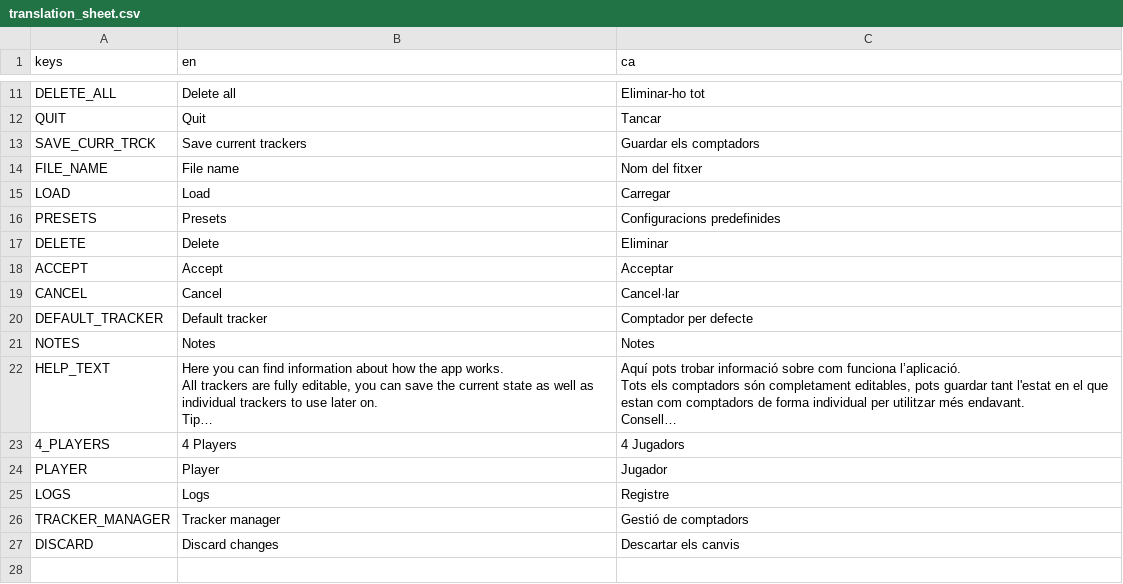
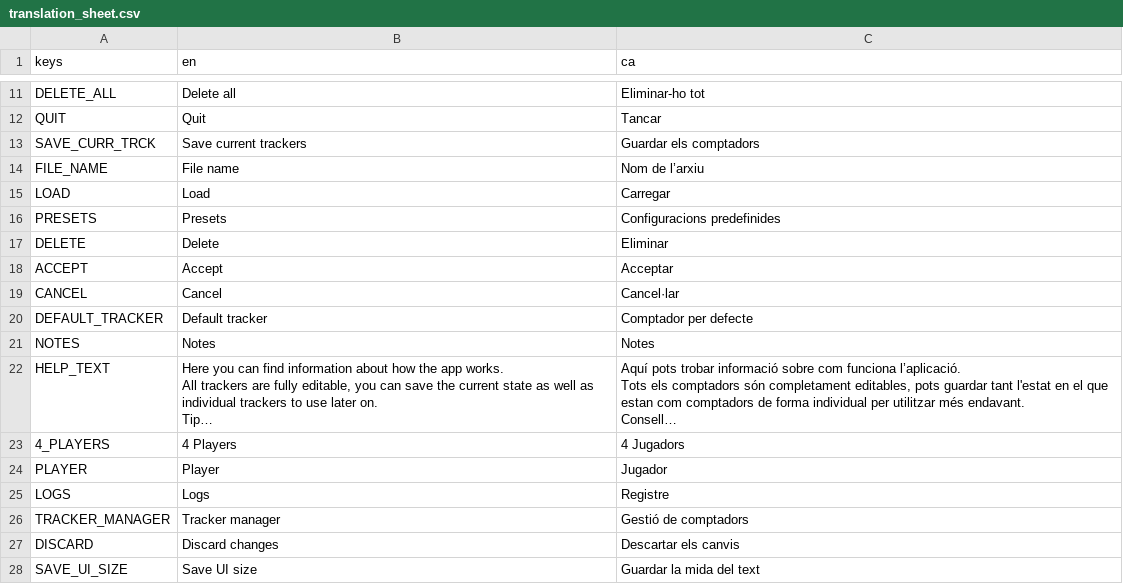
Before and after one commit to 4Robato/track-your-counters, a CSV file: translations/translation_sheet.csv, drawn as a sheet; only a part is shown, gaps mark what is left out; long unchanged cells end in ….

Commit message:
Added missing translations

```diff
--- a/translations/translation_sheet.csv
+++ b/translations/translation_sheet.csv
@@ -13,3 +13,3 @@ QUIT;Quit;Tancar
 SAVE_CURR_TRCK;Save current trackers;Guardar els comptadors
-FILE_NAME;File name;Nom del fitxer
+FILE_NAME;File name;Nom de l’arxiu
 LOAD;Load;Carregar
@@ -156 +156,2 @@ TRACKER_MANAGER;Tracker manager;Gestió de comptadors
 DISCARD;Discard changes;Descartar els canvis
+SAVE_UI_SIZE;Save UI size;Guardar la mida del text
```
Also changed, not shown: 5 other files.
